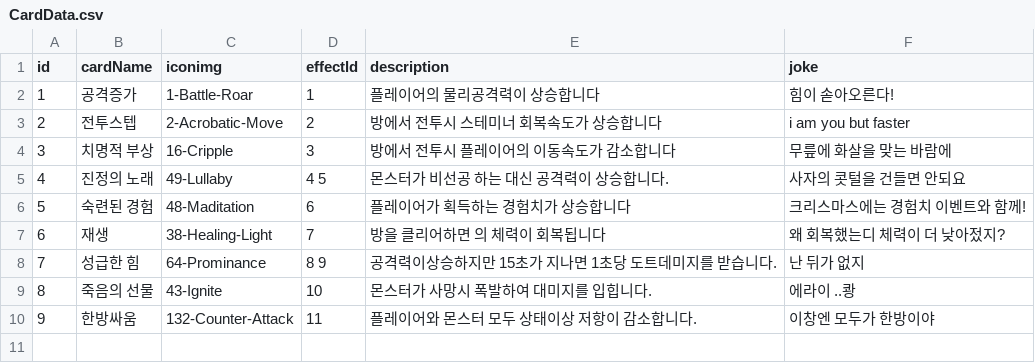
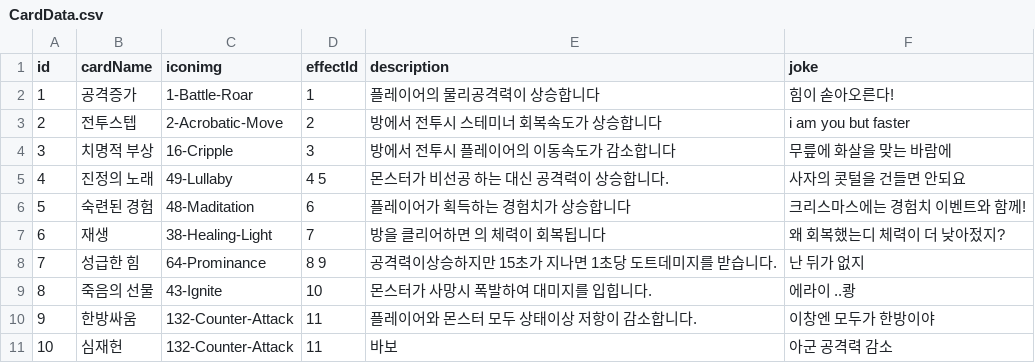
Before and after one commit to lowprofile-dev/mobile-RPG, a CSV file: Assets/Resources/CSVData/CardData.csv, drawn as a sheet; the diff names each change by its address in the sheet, - before the commit and + after, or states it on an @@ line.

Commit message:
CSV Data Commit Test

```diff
--- a/Assets/Resources/CSVData/CardData.csv
+++ b/Assets/Resources/CSVData/CardData.csv
+row 11: 10 | 심재헌 | 132-Counter-Attack | 11 | 바보 | 아군 공격력 감소
```
Also changed, not shown: 24 other files.
